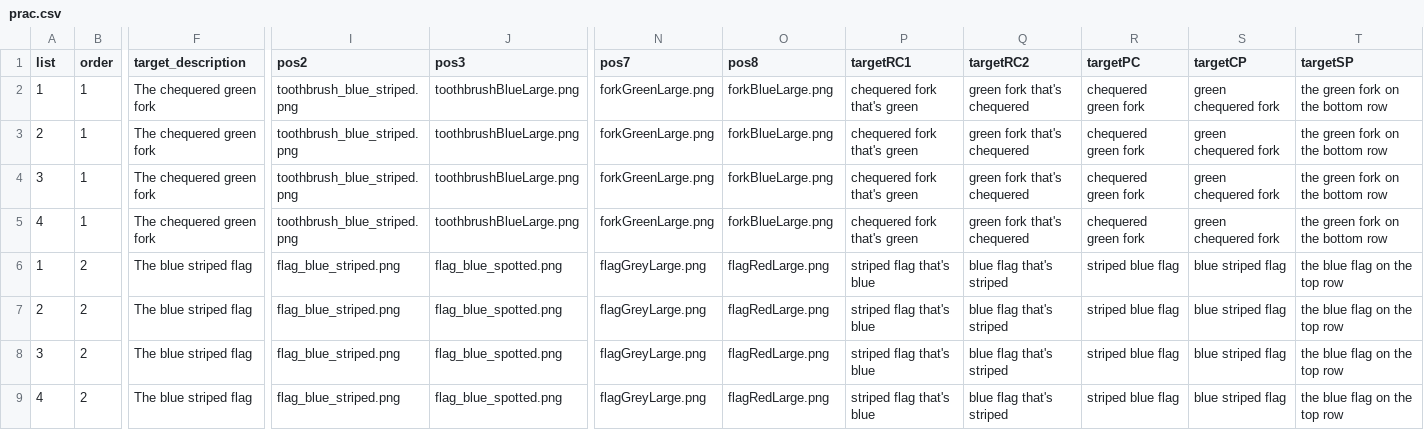
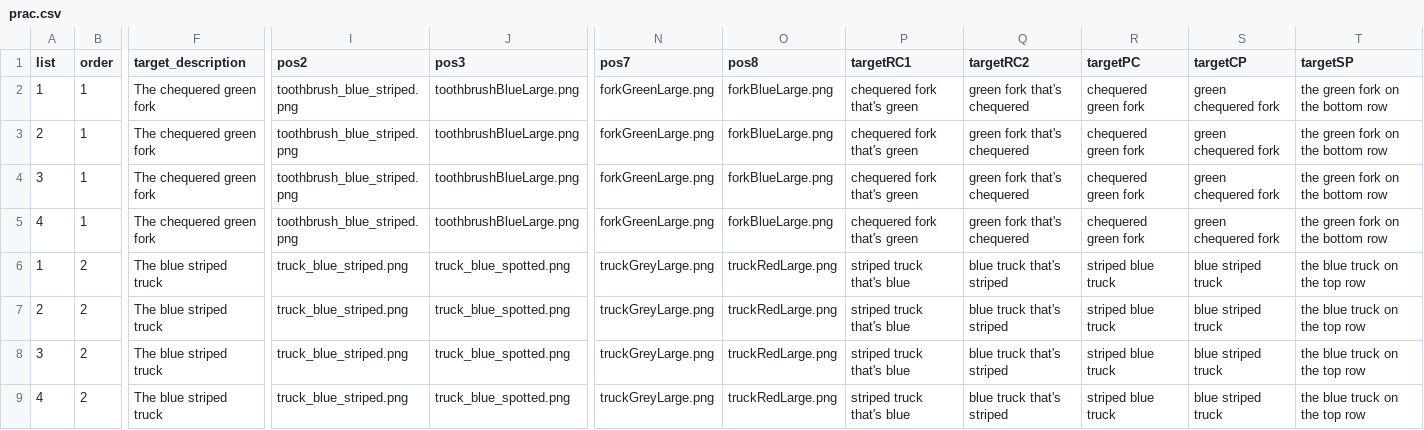
Before and after one commit to awpzs/RC_ENG_Priming_RC, a CSV file: chunk_includes/prac.csv, drawn as a sheet; only a part is shown, gaps mark what is left out; the diff names each change by its address in the sheet, - before the commit and + after, or states it on an @@ line.

Commit message:
p2 iron -> truck

```diff
--- a/chunk_includes/prac.csv
+++ b/chunk_includes/prac.csv
-F6:F9 (target_description): The blue striped flag
+F6:F9 (target_description): The blue striped truck
-I6:I9 (pos2): flag_blue_striped.png
+I6:I9 (pos2): truck_blue_striped.png
-J6:J9 (pos3): flag_blue_spotted.png
+J6:J9 (pos3): truck_blue_spotted.png
-N6:N9 (pos7): flagGreyLarge.png
+N6:N9 (pos7): truckGreyLarge.png
-O6:O9 (pos8): flagRedLarge.png
+O6:O9 (pos8): truckRedLarge.png
-P6:P9 (targetRC1): striped flag that's blue
+P6:P9 (targetRC1): striped truck that's blue
-Q6:Q9 (targetRC2): blue flag that's striped
+Q6:Q9 (targetRC2): blue truck that's striped
-R6:R9 (targetPC): striped blue flag
+R6:R9 (targetPC): striped blue truck
-S6:S9 (targetCP): blue striped flag
+S6:S9 (targetCP): blue striped truck
-T6:T9 (targetSP): the blue flag on the top row
+T6:T9 (targetSP): the blue truck on the top row
```
Also changed, not shown: 9 other files.
